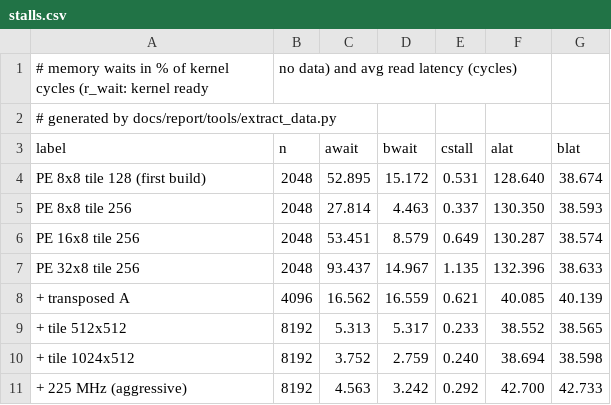
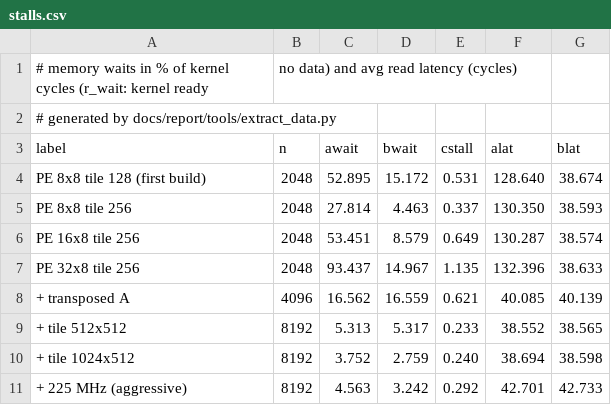
Before and after one commit to salehjg/litex-matmul, a CSV file: docs/report/data/stalls.csv, drawn as a sheet.

```diff
--- a/docs/report/data/stalls.csv
+++ b/docs/report/data/stalls.csv
@@ -10,2 +10,2 @@ PE 32x8 tile 256,2048,93.437,14.967,1.135,132.396,38.633
 + tile 1024x512,8192,3.752,2.759,0.240,38.694,38.598
-+ 225 MHz (aggressive),8192,4.563,3.242,0.292,42.700,42.733
++ 225 MHz (aggressive),8192,4.563,3.242,0.292,42.701,42.733
```
Also changed, not shown: docs/report/data/dma_c2h.csv, docs/report/data/dma_h2c.csv, 6 other files.
